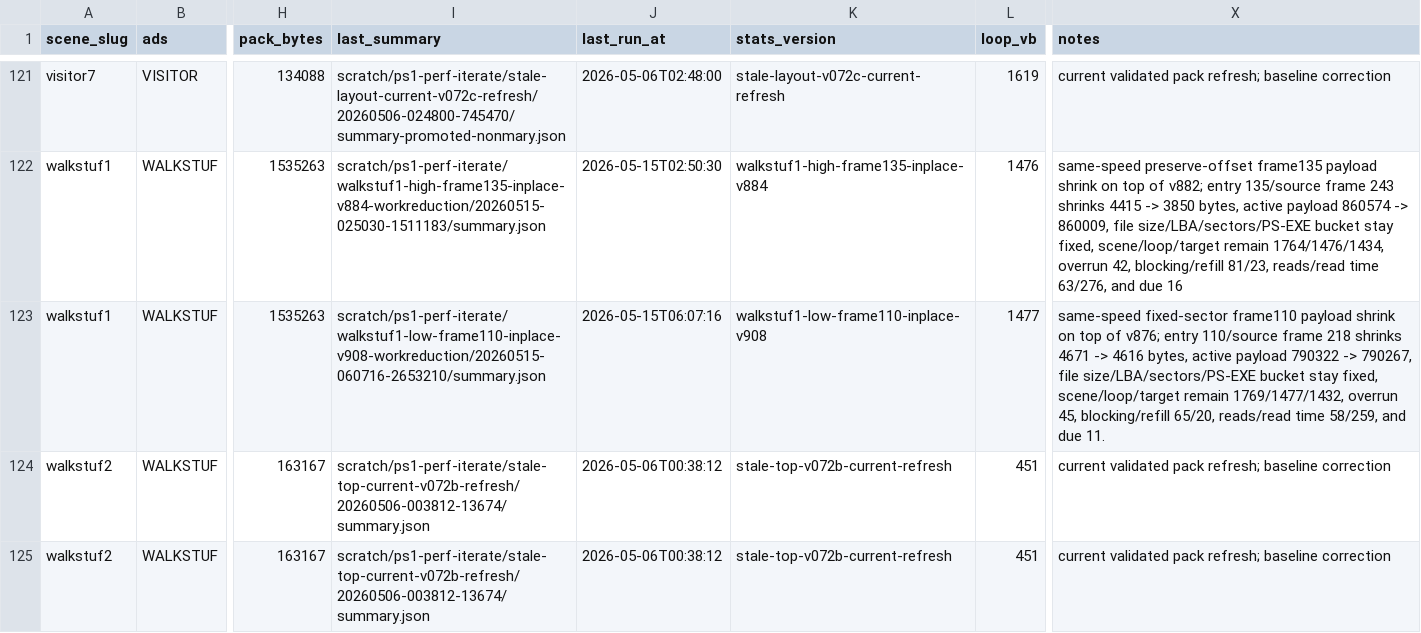
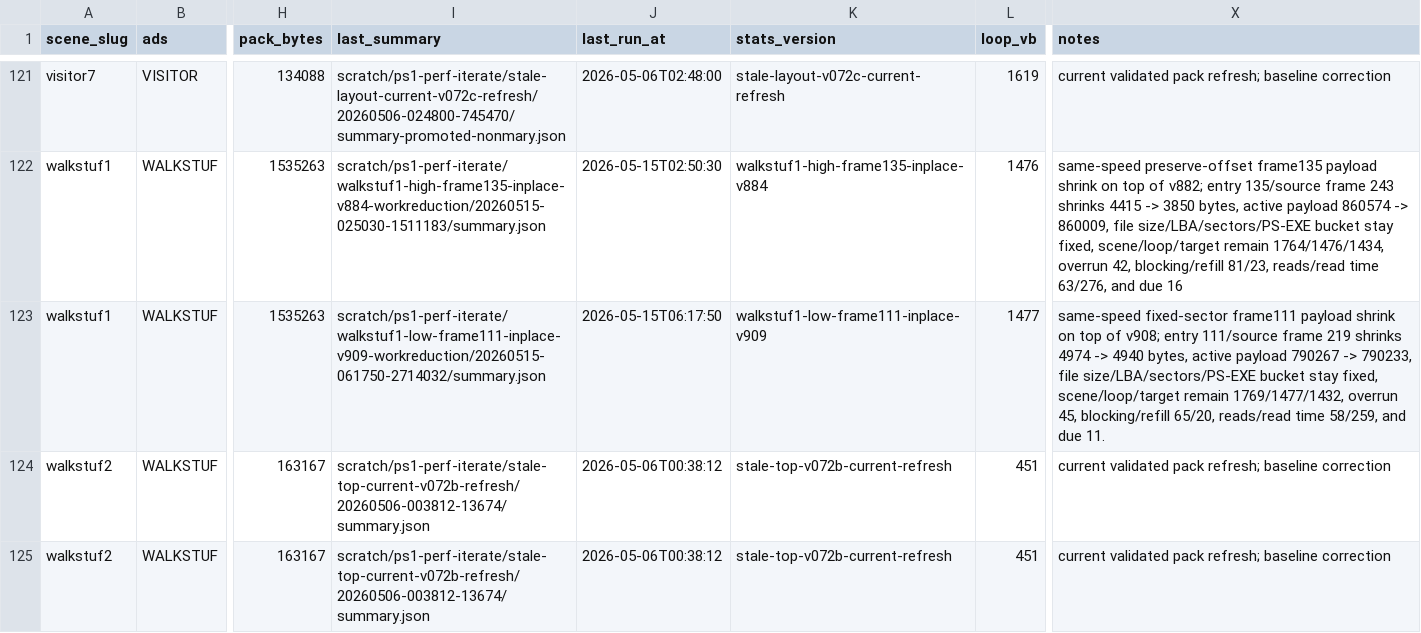
Before and after one commit to huntergdavis/johnny-castaway-ps1, a CSV file: docs/ps1/performance-scene-matrix.csv, drawn as a sheet; only a part is shown, gaps mark what is left out; the diff names each change by its address in the sheet, - before the commit and + after, or states it on an @@ line.

```diff
--- a/docs/ps1/performance-scene-matrix.csv
+++ b/docs/ps1/performance-scene-matrix.csv
-I123 (last_summary): scratch/ps1-perf-iterate/walkstuf1-low-frame110-inplace-v908-workreduction/20260515-060716-2653210/summary.json
+I123 (last_summary): scratch/ps1-perf-iterate/walkstuf1-low-frame111-inplace-v909-workreduction/20260515-061750-2714032/summary.json
-J123 (last_run_at): 2026-05-15T06:07:16
+J123 (last_run_at): 2026-05-15T06:17:50
-K123 (stats_version): walkstuf1-low-frame110-inplace-v908
+K123 (stats_version): walkstuf1-low-frame111-inplace-v909
-X123 (notes): same-speed fixed-sector frame110 payload shrink on top of v876; entry 110/source frame 218 shrinks 4671 -> 4616 bytes, active payload 790322 -> 790267, file size/LBA/sectors/PS-EXE…
+X123 (notes): same-speed fixed-sector frame111 payload shrink on top of v908; entry 111/source frame 219 shrinks 4974 -> 4940 bytes, active payload 790267 -> 790233, file size/LBA/sectors/PS-EXE…
```
Also changed, not shown: docs/ps1/performance-preprocess-opportunities.csv, 19 other files.
